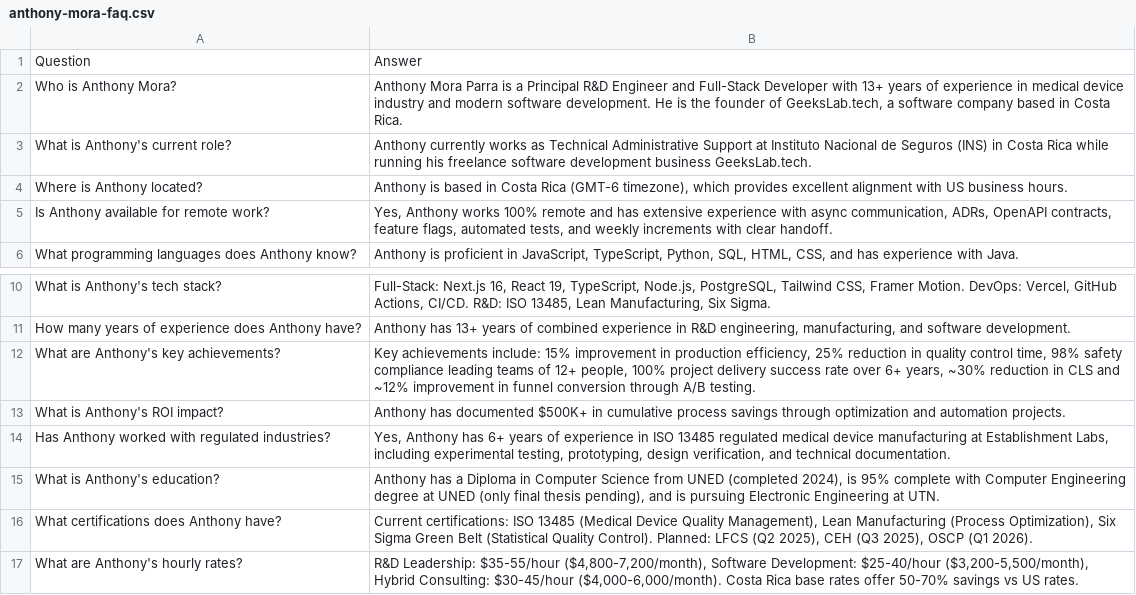
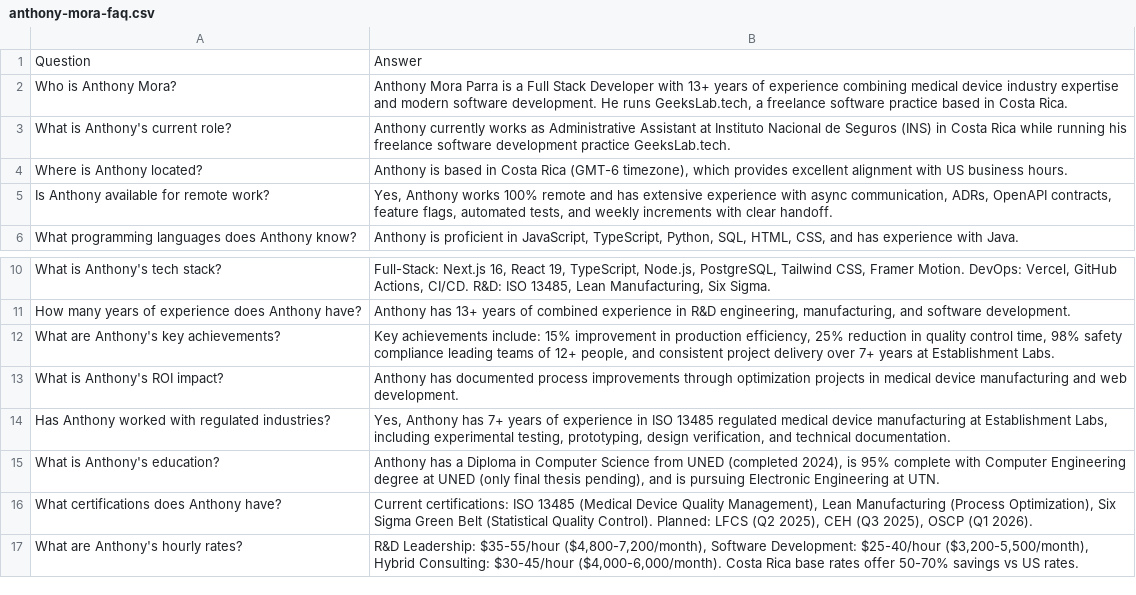
Before and after one commit to Tonymora1982/Geekslab-portfolio, a CSV file: dialogflow/anthony-mora-faq.csv, drawn as a sheet; only a part is shown, gaps mark what is left out.

```diff
--- a/dialogflow/anthony-mora-faq.csv
+++ b/dialogflow/anthony-mora-faq.csv
@@ -1,4 +1,4 @@
 Question,Answer
-Who is Anthony Mora?,"Anthony Mora Parra is a Principal R&D Engineer and Full-Stack Developer with 13+ years of experience in medical device industry and modern software development. He is the founder of GeeksLab.tech, a software company based in Costa Rica."
-What is Anthony's current role?,"Anthony currently works as Technical Administrative Support at Instituto Nacional de Seguros (INS) in Costa Rica while running his freelance software development business GeeksLab.tech."
+Who is Anthony Mora?,"Anthony Mora Parra is a Full Stack Developer with 13+ years of experience combining medical device industry expertise and modern software development. He runs GeeksLab.tech, a freelance software practice based in Costa Rica."
+What is Anthony's current role?,"Anthony currently works as Administrative Assistant at Instituto Nacional de Seguros (INS) in Costa Rica while running his freelance software development practice GeeksLab.tech."
 Where is Anthony located?,"Anthony is based in Costa Rica (GMT-6 timezone), which provides excellent alignment with US business hours."
@@ -11,5 +11,5 @@ What is Anthony's tech stack?,"Full-Stack: Next.js 16, React 19, TypeScript, Nod
 How many years of experience does Anthony have?,"Anthony has 13+ years of combined experience in R&D engineering, manufacturing, and software development."
-What are Anthony's key achievements?,"Key achievements include: 15% improvement in production efficiency, 25% reduction in quality control time, 98% safety compliance leading teams of 12+ people, 100% project delivery success rate over 6+ years, ~30% reduction in CLS and ~12% improvement in funnel conversion through A/B testing."
-What is Anthony's ROI impact?,"Anthony has documented $500K+ in cumulative process savings through optimization and automation projects."
-Has Anthony worked with regulated industries?,"Yes, Anthony has 6+ years of experience in ISO 13485 regulated medical device manufacturing at Establishment Labs, including experimental testing, prototyping, design verification, and technical documentation."
+What are Anthony's key achievements?,"Key achievements include: 15% improvement in production efficiency, 25% reduction in quality control time, 98% safety compliance leading teams of 12+ people, and consistent project delivery over 7+ years at Establishment Labs."
+What is Anthony's ROI impact?,"Anthony has documented process improvements through optimization projects in medical device manufacturing and web development."
+Has Anthony worked with regulated industries?,"Yes, Anthony has 7+ years of experience in ISO 13485 regulated medical device manufacturing at Establishment Labs, including experimental testing, prototyping, design verification, and technical documentation."
 What is Anthony's education?,"Anthony has a Diploma in Computer Science from UNED (completed 2024), is 95% complete with Computer Engineering degree at UNED (only final thesis pending), and is pursuing Electronic Engineering at UTN."
```
Also changed, not shown: 26 other files.
